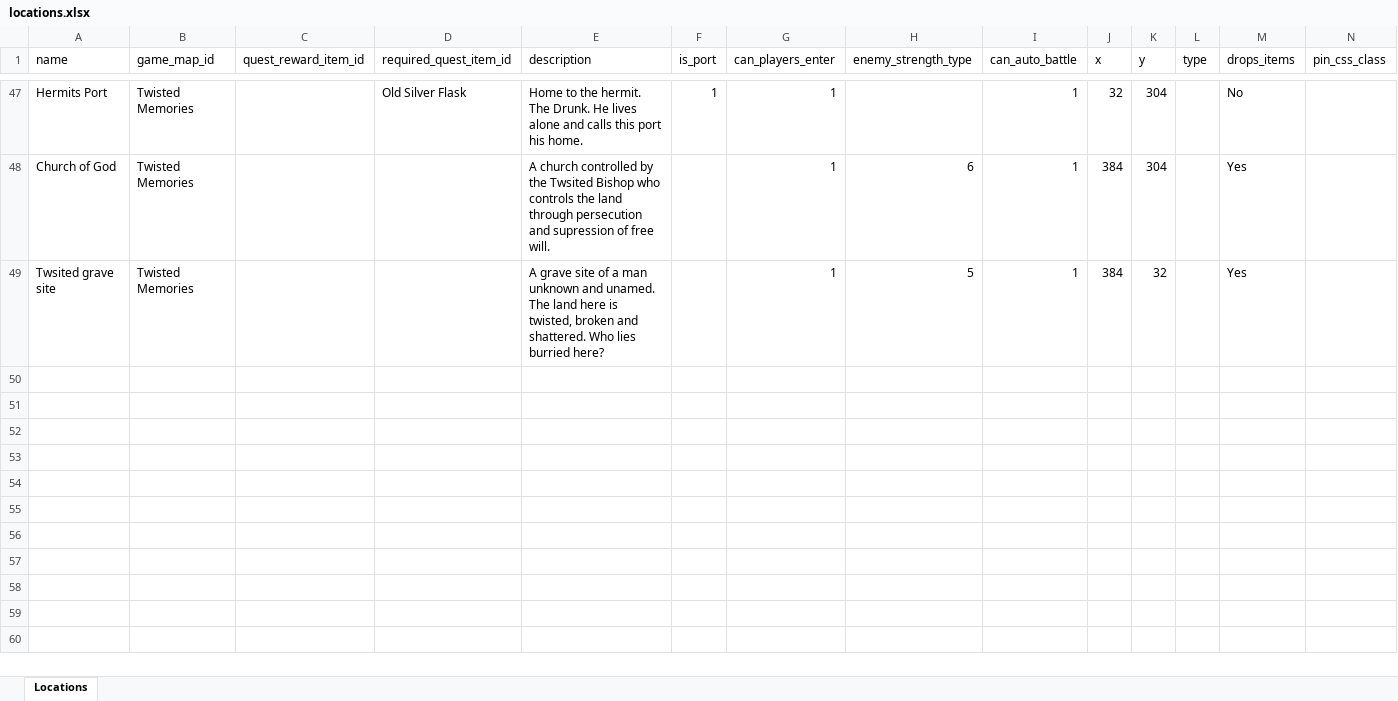
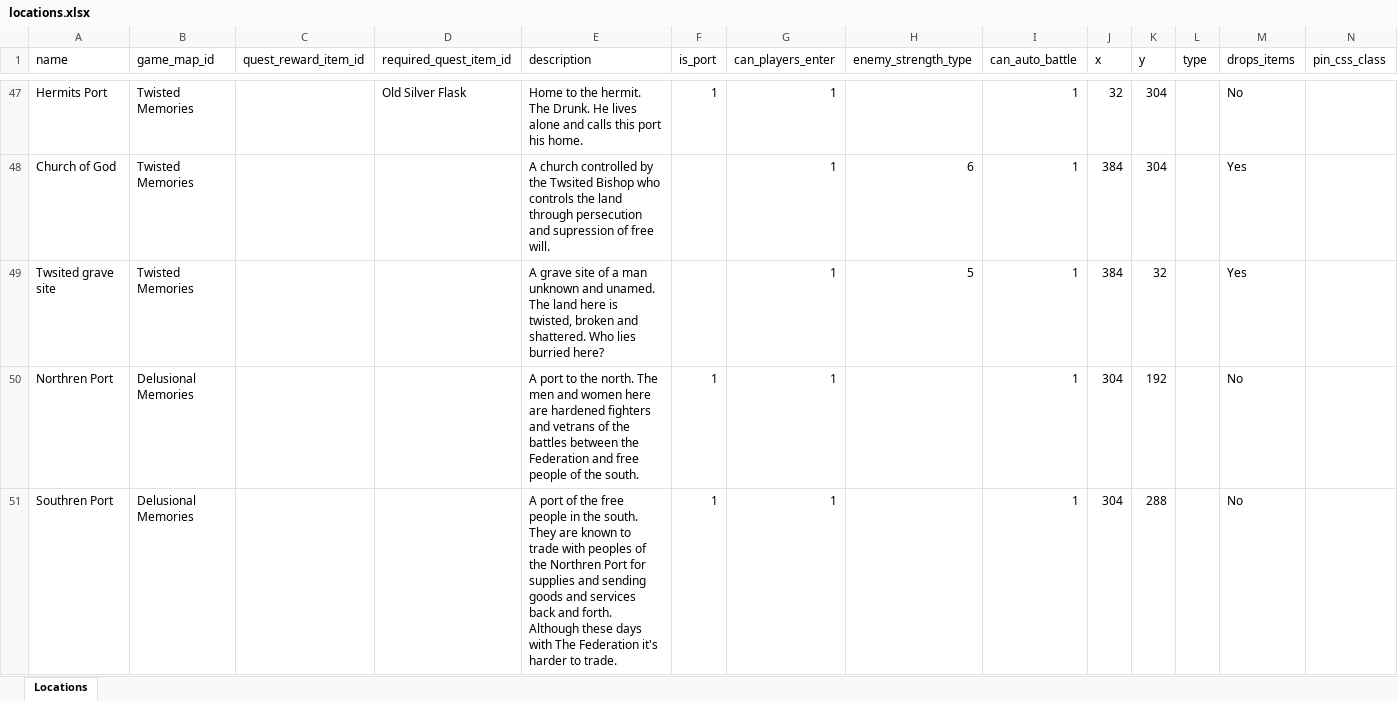
Before and after one commit to AdamKyle/flare, an Excel workbook: resources/data-imports/Locations/locations.xlsx, sheet Locations, drawn as a sheet; only a part is shown, gaps mark what is left out; values as stored, in another font and other column widths than the file's, no borders; the diff covers the shown part only; the diff names each change by its address in the sheet, - before the commit and + after, or states it on an @@ line.

```diff
--- a/resources/data-imports/Locations/locations.xlsx (sheet Locations)
+++ b/resources/data-imports/Locations/locations.xlsx (sheet Locations)
+row 50: Northren Port | Delusional Memories |  |  | A port to the north. The men and women here are hardened fighters and vetrans of the battles between the Federation and free people of the south. | 1 | 1 |  | 1 | 304 | 192 |  | No
+row 51: Southren Port | Delusional Memories |  |  | A port of the free people in the south. They are known to trade with peoples of the Northren Port for supplies and sending goods and services back and forth. Although these days with The Federation it's harder to trade. | 1 | 1 |  | 1 | 304 | 288 |  | No
```
Also changed, not shown: 4 added rows elsewhere in this sheet, resources/data-imports/Items/quest-items.xlsx, resources/data-imports/Npcs/npcs.xlsx, 4 other files.
